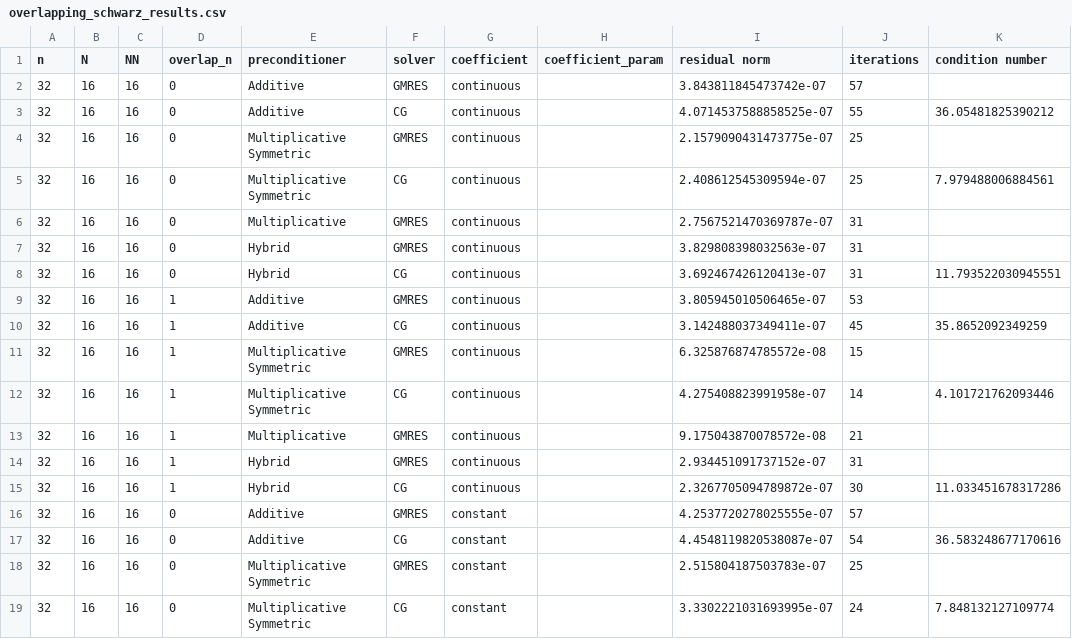
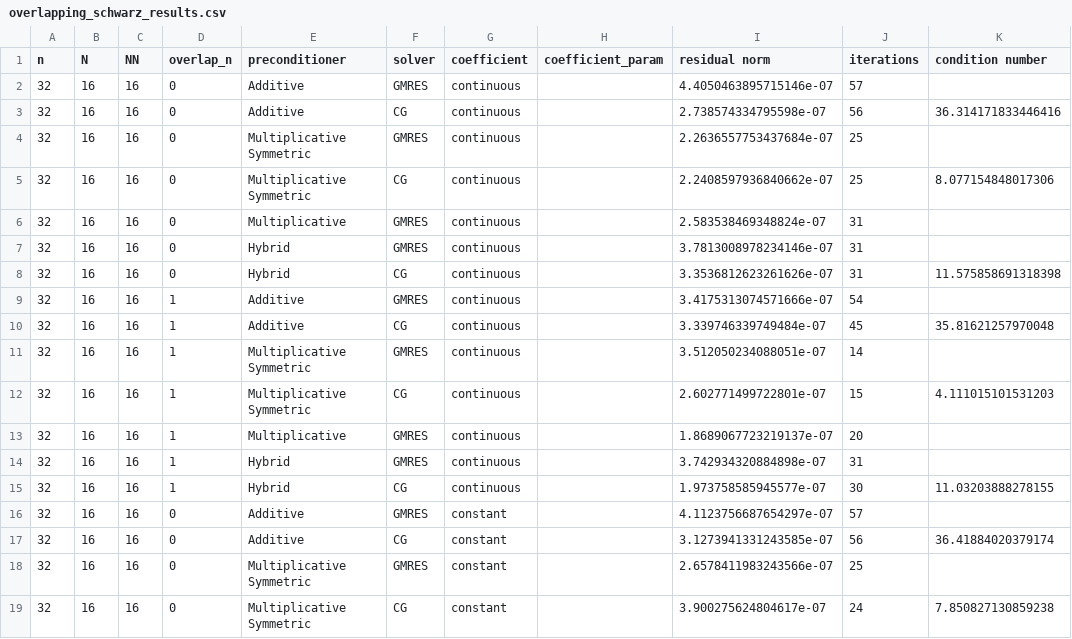
Before and after one commit to mgr0dzicki/dd-solvers, a CSV file: experiments/overlapping_schwarz_results.csv, drawn as a sheet; only a part is shown; the diff covers the shown part only.

```diff
--- a/experiments/overlapping_schwarz_results.csv
+++ b/experiments/overlapping_schwarz_results.csv
@@ -1,19 +1,19 @@
 n,N,NN,overlap_n,preconditioner,solver,coefficient,coefficient_param,residual norm,iterations,condition number
-32,16,16,0,Additive,GMRES,continuous,,3.843811845473742e-07,57,
-32,16,16,0,Additive,CG,continuous,,4.0714537588858525e-07,55,36.05481825390212
-32,16,16,0,Multiplicative Symmetric,GMRES,continuous,,2.1579090431473775e-07,25,
-32,16,16,0,Multiplicative Symmetric,CG,continuous,,2.408612545309594e-07,25,7.979488006884561
-32,16,16,0,Multiplicative,GMRES,continuous,,2.7567521470369787e-07,31,
-32,16,16,0,Hybrid,GMRES,continuous,,3.829808398032563e-07,31,
-32,16,16,0,Hybrid,CG,continuous,,3.692467426120413e-07,31,11.793522030945551
-32,16,16,1,Additive,GMRES,continuous,,3.805945010506465e-07,53,
-32,16,16,1,Additive,CG,continuous,,3.142488037349411e-07,45,35.8652092349259
-32,16,16,1,Multiplicative Symmetric,GMRES,continuous,,6.325876874785572e-08,15,
-32,16,16,1,Multiplicative Symmetric,CG,continuous,,4.275408823991958e-07,14,4.101721762093446
-32,16,16,1,Multiplicative,GMRES,continuous,,9.175043870078572e-08,21,
-32,16,16,1,Hybrid,GMRES,continuous,,2.934451091737152e-07,31,
-32,16,16,1,Hybrid,CG,continuous,,2.3267705094789872e-07,30,11.033451678317286
-32,16,16,0,Additive,GMRES,constant,,4.2537720278025555e-07,57,
-32,16,16,0,Additive,CG,constant,,4.4548119820538087e-07,54,36.583248677170616
-32,16,16,0,Multiplicative Symmetric,GMRES,constant,,2.515804187503783e-07,25,
-32,16,16,0,Multiplicative Symmetric,CG,constant,,3.3302221031693995e-07,24,7.848132127109774
+32,16,16,0,Additive,GMRES,continuous,,4.4050463895715146e-07,57,
+32,16,16,0,Additive,CG,continuous,,2.738574334795598e-07,56,36.314171833446416
+32,16,16,0,Multiplicative Symmetric,GMRES,continuous,,2.2636557753437684e-07,25,
+32,16,16,0,Multiplicative Symmetric,CG,continuous,,2.2408597936840662e-07,25,8.077154848017306
+32,16,16,0,Multiplicative,GMRES,continuous,,2.583538469348824e-07,31,
+32,16,16,0,Hybrid,GMRES,continuous,,3.7813008978234146e-07,31,
+32,16,16,0,Hybrid,CG,continuous,,3.3536812623261626e-07,31,11.575858691318398
+32,16,16,1,Additive,GMRES,continuous,,3.4175313074571666e-07,54,
+32,16,16,1,Additive,CG,continuous,,3.339746339749484e-07,45,35.81621257970048
+32,16,16,1,Multiplicative Symmetric,GMRES,continuous,,3.512050234088051e-07,14,
+32,16,16,1,Multiplicative Symmetric,CG,continuous,,2.602771499722801e-07,15,4.111015101531203
+32,16,16,1,Multiplicative,GMRES,continuous,,1.8689067723219137e-07,20,
+32,16,16,1,Hybrid,GMRES,continuous,,3.742934320884898e-07,31,
+32,16,16,1,Hybrid,CG,continuous,,1.973758585945577e-07,30,11.03203888278155
+32,16,16,0,Additive,GMRES,constant,,4.1123756687654297e-07,57,
+32,16,16,0,Additive,CG,constant,,3.1273941331243585e-07,56,36.41884020379174
+32,16,16,0,Multiplicative Symmetric,GMRES,constant,,2.6578411983243566e-07,25,
+32,16,16,0,Multiplicative Symmetric,CG,constant,,3.900275624804617e-07,24,7.850827130859238
```
Also changed, not shown: 163 edited cells elsewhere in this file, 2 other files.
